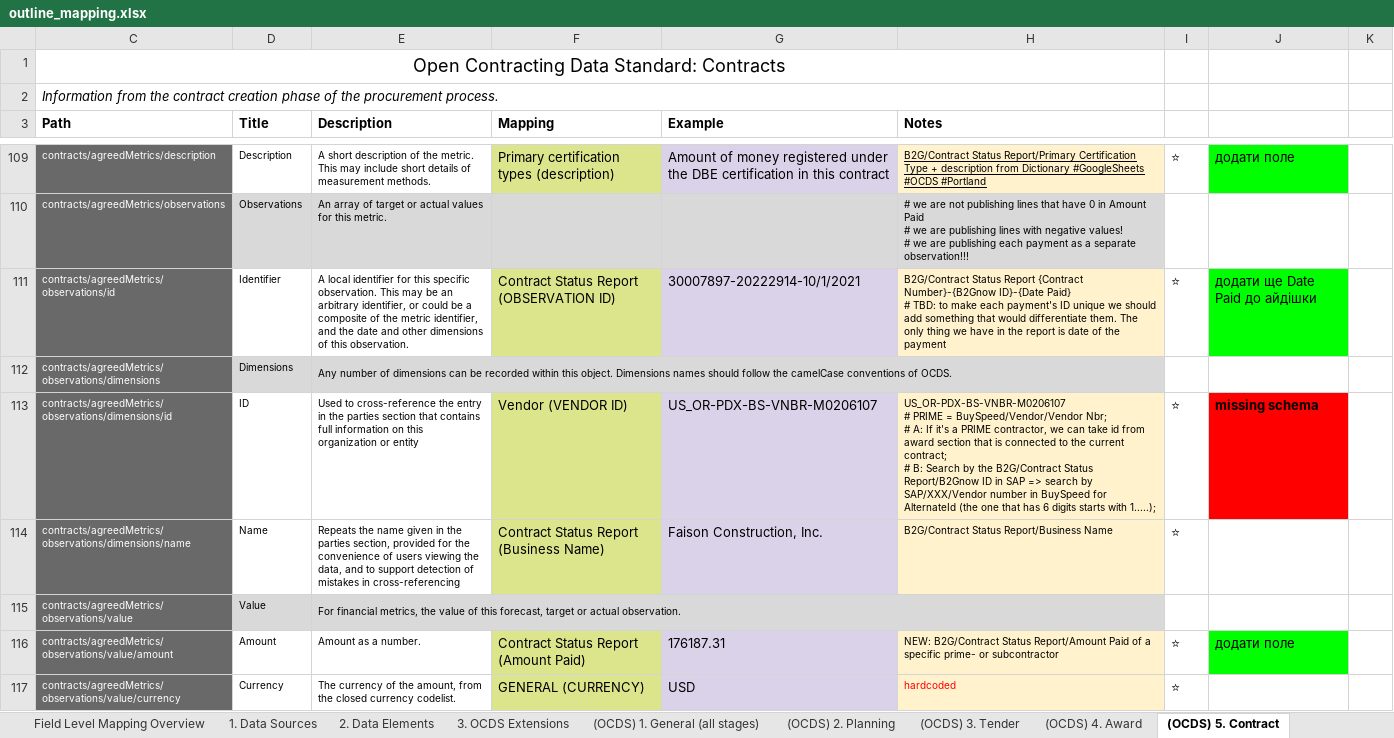
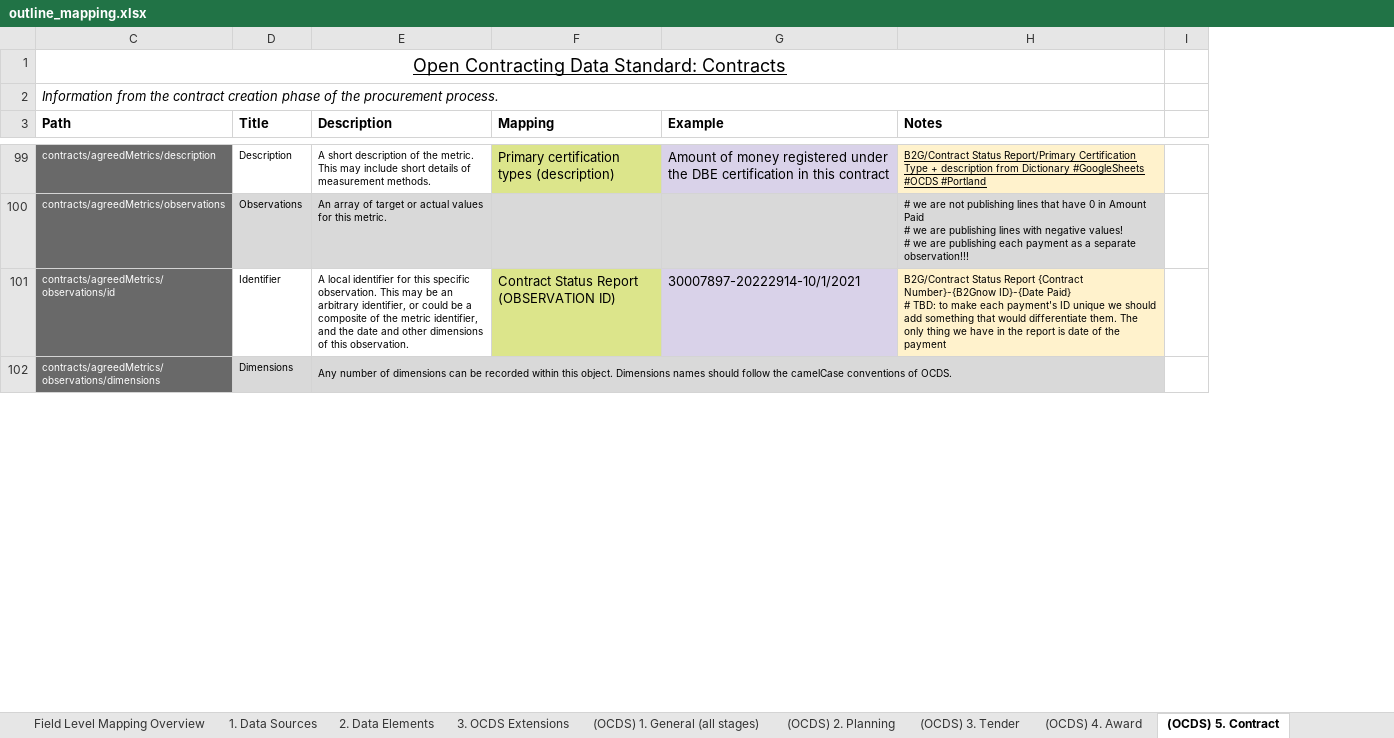
Before and after one commit to open-contracting/nightingale, an Excel workbook: outline_mapping.xlsx, sheet (OCDS) 5. Contract, drawn as a sheet; only a part is shown, gaps mark what is left out; values as stored, in another font and other column widths than the file's, no borders; charts and pictures not drawn; removed rows and columns are numbered as before the commit, all else as after; ↵ is a line break in a cell; the diff covers the shown part only; the diff names each change by its address in the sheet, - before the commit and + after, or states it on an @@ line.

```diff
--- a/outline_mapping.xlsx (sheet (OCDS) 5. Contract)
+++ b/outline_mapping.xlsx (sheet (OCDS) 5. Contract)
-column I, rows 109-111: ⭐ |  | ⭐
-column J, rows 109-111: додати поле |  | додати ще Date Paid до айдішки
-column K, empty
+column I, empty
-C1 underline: off
+C1 underline: on
-row 113: contracts/agreedMetrics/observations/dimensions/id | ID | Used to cross-reference the entry in the parties section that contains full information on this organization or entity | Vendor (VENDOR ID) | US_OR-PDX-BS-VNBR-M0206107 | US_OR-PDX-BS-VNBR-M0206107 ↵ # PRIME = BuySpeed/Vendor/Vendor Nbr; ↵ # A: If it's a PRIME contractor, we can take id from award section that is connected to the current contract; ↵ # B: Search by the B2G/Contract Status Report/B2Gnow ID in SAP => search by SAP/XXX/Vendor number in BuySpeed for AlternateId (the one that has 6 digits starts with 1.....); | ⭐ | missing schema
-row 114: contracts/agreedMetrics/observations/dimensions/name | Name | Repeats the name given in the parties section, provided for the convenience of users viewing the data, and to support detection of mistakes in cross-referencing | Contract Status Report (Business Name) | Faison Construction, Inc. | B2G/Contract Status Report/Business Name | ⭐
-row 115: contracts/agreedMetrics/observations/value | Value | For financial metrics, the value of this forecast, target or actual observation.
-row 116: contracts/agreedMetrics/observations/value/amount | Amount | Amount as a number. | Contract Status Report (Amount Paid) | 176187.31 | NEW: B2G/Contract Status Report/Amount Paid of a specific prime- or subcontractor | ⭐ | додати поле
-row 117: contracts/agreedMetrics/observations/value/currency | Currency | The currency of the amount, from the closed currency codelist. | GENERAL (CURRENCY) | USD | hardcoded | ⭐
```
Also changed, not shown: 20 removed rows, 4 edited cells and cell formats elsewhere in this sheet, sheet 2. Data Elements, sheet (OCDS) 1. General (all stages), sheet (OCDS) 6. Implementation, sheet (OCDS) 3. Tender, sheet (OCDS) 4. Award, sheet 3. OCDS Extensions, formulas that keep their value, hidden cells, direct_mapping.xlsx, limited_mapping.xlsx, 7 other files.
